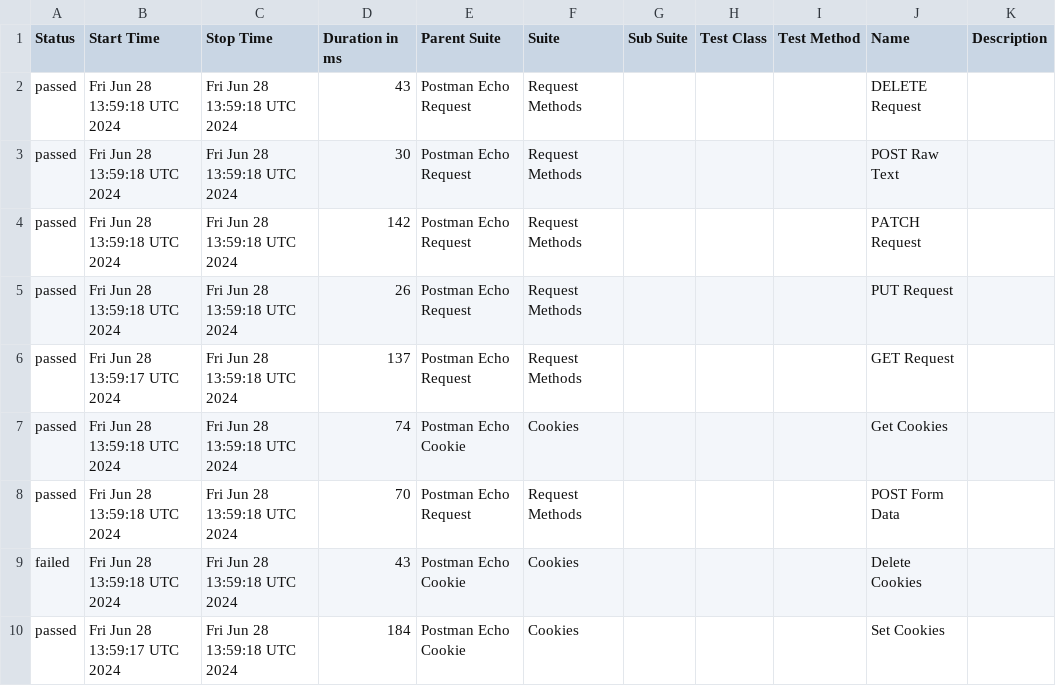
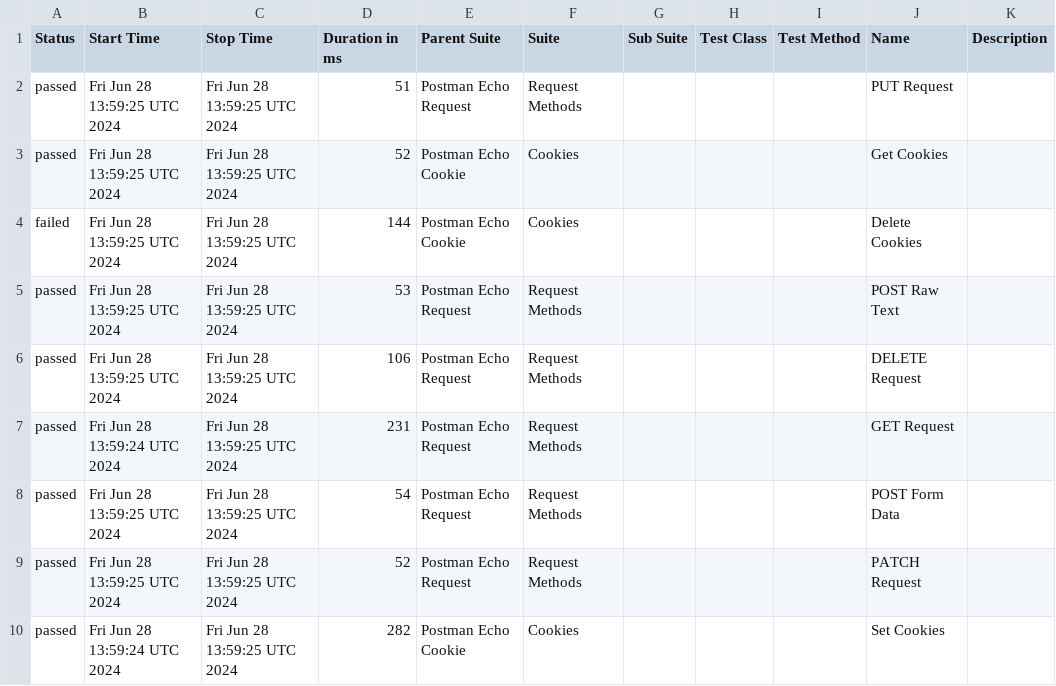
Before and after one commit to Valiantsin2021/Newman-parallel-run, a CSV file: data/suites.csv, drawn as a sheet.

```diff
--- a/data/suites.csv
+++ b/data/suites.csv
@@ -1,10 +1,10 @@
 "Status","Start Time","Stop Time","Duration in ms","Parent Suite","Suite","Sub Suite","Test Class","Test Method","Name","Description"
-"passed","Fri Jun 28 13:59:18 UTC 2024","Fri Jun 28 13:59:18 UTC 2024","43","Postman Echo Request","Request Methods","","","","DELETE Request",""
-"passed","Fri Jun 28 13:59:18 UTC 2024","Fri Jun 28 13:59:18 UTC 2024","30","Postman Echo Request","Request Methods","","","","POST Raw Text",""
-"passed","Fri Jun 28 13:59:18 UTC 2024","Fri Jun 28 13:59:18 UTC 2024","142","Postman Echo Request","Request Methods","","","","PATCH Request",""
-"passed","Fri Jun 28 13:59:18 UTC 2024","Fri Jun 28 13:59:18 UTC 2024","26","Postman Echo Request","Request Methods","","","","PUT Request",""
-"passed","Fri Jun 28 13:59:17 UTC 2024","Fri Jun 28 13:59:18 UTC 2024","137","Postman Echo Request","Request Methods","","","","GET Request",""
-"passed","Fri Jun 28 13:59:18 UTC 2024","Fri Jun 28 13:59:18 UTC 2024","74","Postman Echo Cookie","Cookies","","","","Get Cookies",""
-"passed","Fri Jun 28 13:59:18 UTC 2024","Fri Jun 28 13:59:18 UTC 2024","70","Postman Echo Request","Request Methods","","","","POST Form Data",""
-"failed","Fri Jun 28 13:59:18 UTC 2024","Fri Jun 28 13:59:18 UTC 2024","43","Postman Echo Cookie","Cookies","","","","Delete Cookies",""
-"passed","Fri Jun 28 13:59:17 UTC 2024","Fri Jun 28 13:59:18 UTC 2024","184","Postman Echo Cookie","Cookies","","","","Set Cookies",""
+"passed","Fri Jun 28 13:59:25 UTC 2024","Fri Jun 28 13:59:25 UTC 2024","51","Postman Echo Request","Request Methods","","","","PUT Request",""
+"passed","Fri Jun 28 13:59:25 UTC 2024","Fri Jun 28 13:59:25 UTC 2024","52","Postman Echo Cookie","Cookies","","","","Get Cookies",""
+"failed","Fri Jun 28 13:59:25 UTC 2024","Fri Jun 28 13:59:25 UTC 2024","144","Postman Echo Cookie","Cookies","","","","Delete Cookies",""
+"passed","Fri Jun 28 13:59:25 UTC 2024","Fri Jun 28 13:59:25 UTC 2024","53","Postman Echo Request","Request Methods","","","","POST Raw Text",""
+"passed","Fri Jun 28 13:59:25 UTC 2024","Fri Jun 28 13:59:25 UTC 2024","106","Postman Echo Request","Request Methods","","","","DELETE Request",""
+"passed","Fri Jun 28 13:59:24 UTC 2024","Fri Jun 28 13:59:25 UTC 2024","231","Postman Echo Request","Request Methods","","","","GET Request",""
+"passed","Fri Jun 28 13:59:25 UTC 2024","Fri Jun 28 13:59:25 UTC 2024","54","Postman Echo Request","Request Methods","","","","POST Form Data",""
+"passed","Fri Jun 28 13:59:25 UTC 2024","Fri Jun 28 13:59:25 UTC 2024","52","Postman Echo Request","Request Methods","","","","PATCH Request",""
+"passed","Fri Jun 28 13:59:24 UTC 2024","Fri Jun 28 13:59:25 UTC 2024","282","Postman Echo Cookie","Cookies","","","","Set Cookies",""
```
Also changed, not shown: data/behaviors.csv, 53 other files.
